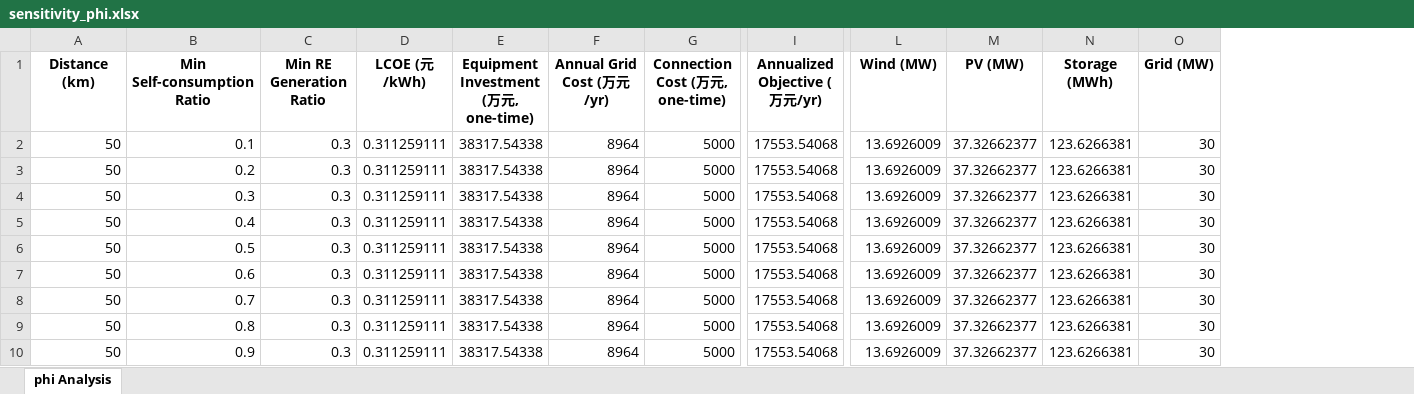
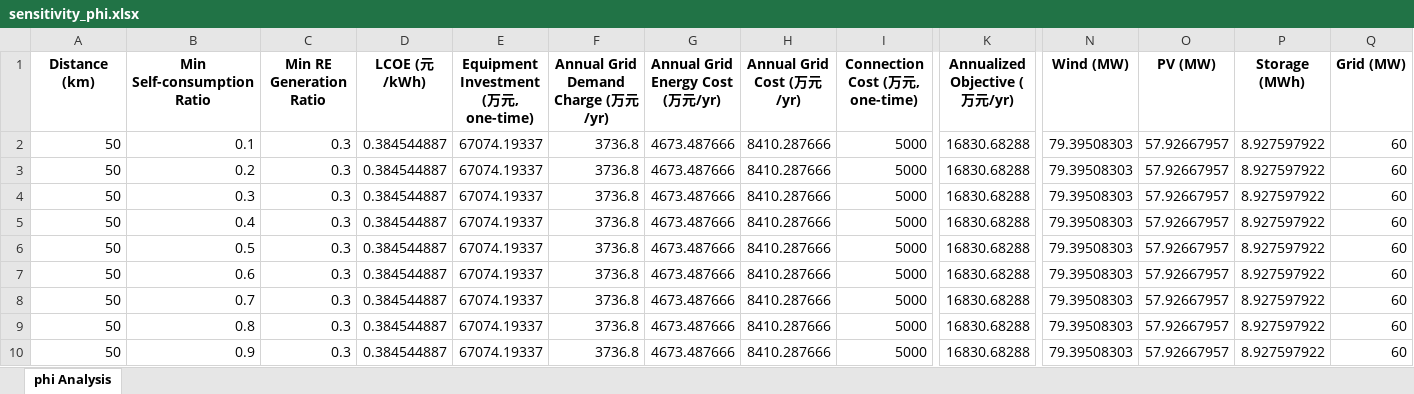
Before and after one commit to gwyxjtu/greenpower, an Excel workbook: plot/sensitivity_phi.xlsx, sheet phi Analysis, drawn as a sheet; only a part is shown, gaps mark what is left out; values as stored, in another font and other column widths than the file's, no borders; addresses are those after the commit; the diff names each change by its address in the sheet, - before the commit and + after, or states it on an @@ line.

```diff
--- a/plot/sensitivity_phi.xlsx (sheet phi Analysis)
+++ b/plot/sensitivity_phi.xlsx (sheet phi Analysis)
+column F, rows 1-10: Annual Grid Demand Charge (万元/yr) | 3736.8 | 3736.8 | 3736.8 | 3736.8 | 3736.8 | 3736.8 | 3736.8 | 3736.8 | 3736.8
+column G (Annual Grid Energy Cost (万元/yr)), rows 2-10: all 4673.487666
-D2:D10 (LCOE (元/kWh)): 0.311259111
+D2:D10 (LCOE (元/kWh)): 0.384544887
-E2:E10: 38317.54338
+E2:E10: 67074.19337
-H2:H10 (Annual Grid Cost (万元/yr)): 8964
+H2:H10 (Annual Grid Cost (万元/yr)): 8410.287666
-K2:K10 (Annualized Objective (万元/yr)): 17553.54068
+K2:K10 (Annualized Objective (万元/yr)): 16830.68288
-N2:N10 (Wind (MW)): 13.6926009
+N2:N10 (Wind (MW)): 79.39508303
-O2:O10 (PV (MW)): 37.32662377
+O2:O10 (PV (MW)): 57.92667957
-P2:P10 (Storage (MWh)): 123.6266381
+P2:P10 (Storage (MWh)): 8.927597922
-Q2:Q10 (Grid (MW)): 30
+Q2:Q10 (Grid (MW)): 60
```
Also changed, not shown: plot/sensitivity_theta.xlsx, 43 other files.
